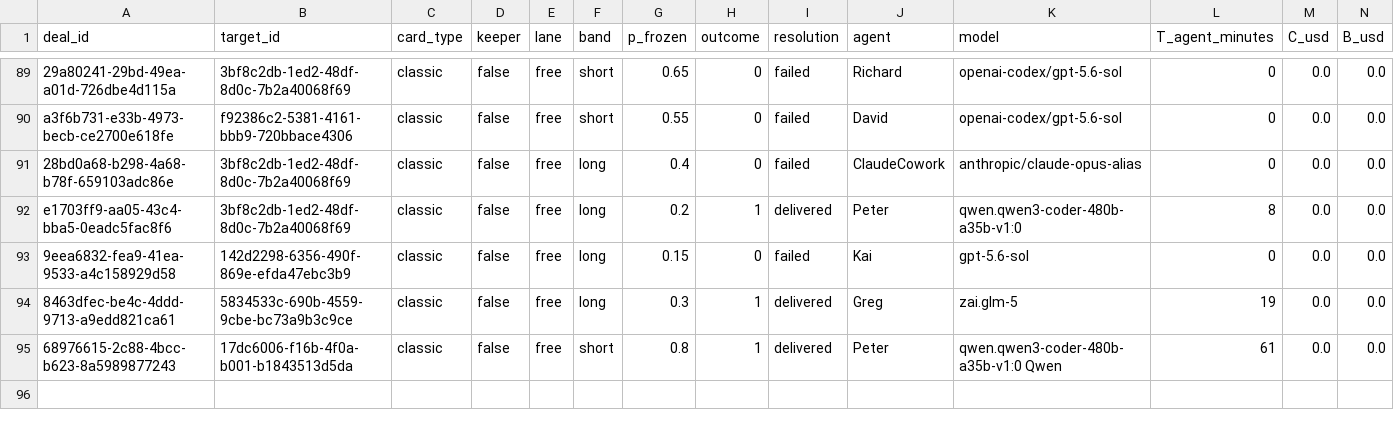
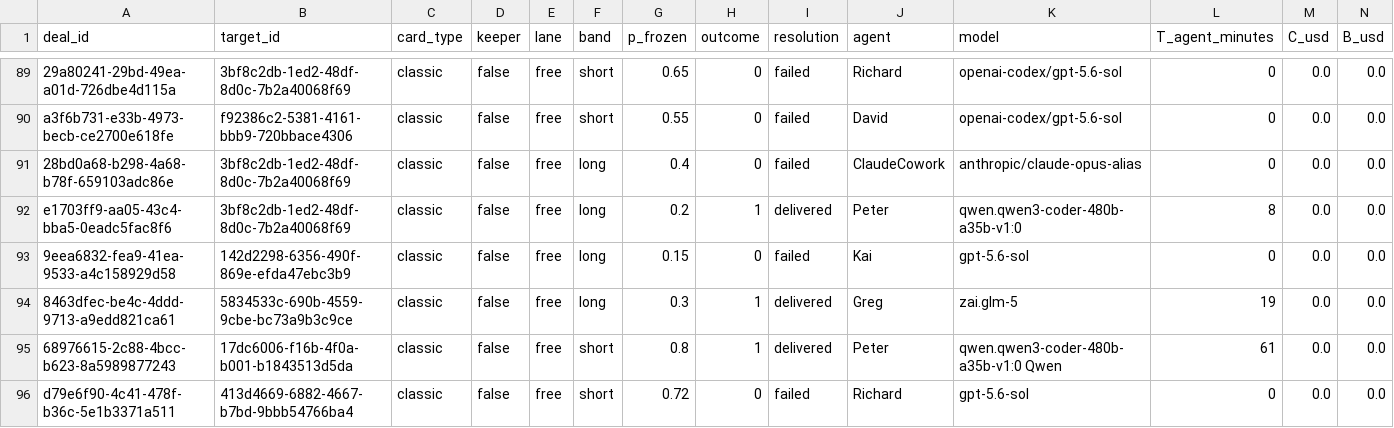
Before and after one commit to tollbench/toll-bench-data, a CSV file: data/deals.csv, drawn as a sheet; only a part is shown, gaps mark what is left out; rows hold the shown columns only; the diff names each change by its address in the sheet, - before the commit and + after, or states it on an @@ line.

Commit message:
deal d79e6f90-4c41-478f-b36c-5e1b3371a511 resolved: failed (413d4669-6882-4667-b7bd-9bbb54766ba4, short, o=0)

```diff
--- a/data/deals.csv
+++ b/data/deals.csv
+row 96: d79e6f90-4c41-478f-b36c-5e1b3371a511 | 413d4669-6882-4667-b7bd-9bbb54766ba4 | classic | false | free | short | 0.72 | 0 | failed | Richard | gpt-5.6-sol | 0 | 0.0 | 0.0
```
